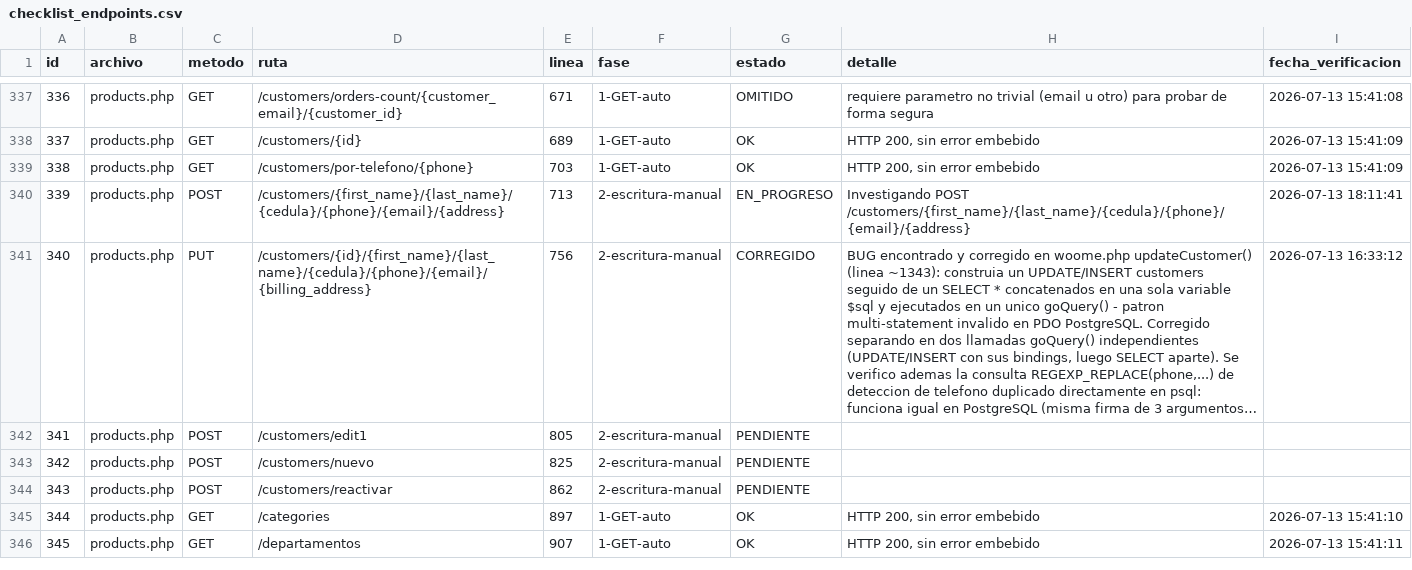
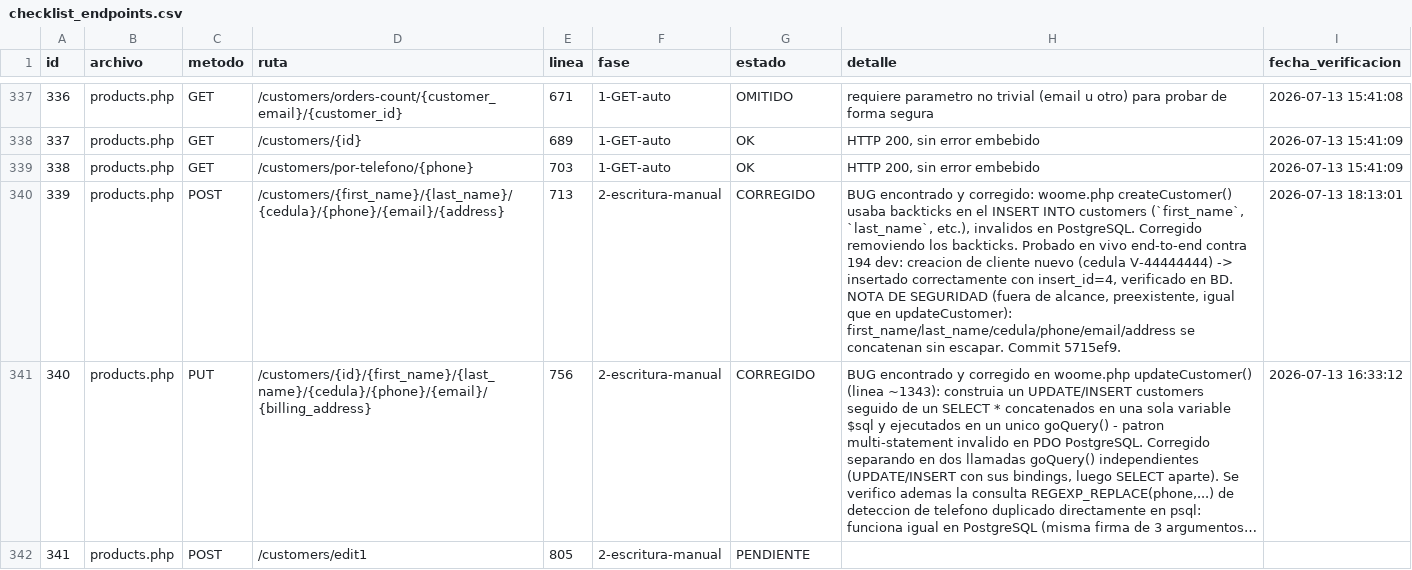
Before and after one commit to softzcar/ninesys-apidev, a CSV file: logs_gemini/verificacion_postgres/checklist_endpoints.csv, drawn as a sheet; only a part is shown, gaps mark what is left out; the shorter side is filled out with more unchanged rows; long unchanged cells end in …; the diff names each change by its address in the sheet, - before the commit and + after, or states it on an @@ line.

Commit message:
Fase 2: marcar id339 products.php POST /customers/... como CORREGIDO

```diff
--- a/logs_gemini/verificacion_postgres/checklist_endpoints.csv
+++ b/logs_gemini/verificacion_postgres/checklist_endpoints.csv
-G340 (estado): EN_PROGRESO
+G340 (estado): CORREGIDO
-H340 (detalle): Investigando POST /customers/{first_name}/{last_name}/{cedula}/{phone}/{email}/{address}
+H340 (detalle): BUG encontrado y corregido: woome.php createCustomer() usaba backticks en el INSERT INTO customers (`first_name`, `last_name`, etc.), invalidos en PostgreSQL. Corregido removiendo los backticks. Probado en vivo end-to-end contra 194 dev: creacion de cliente nuevo (cedula V-44444444) -> insertado correctamente con insert_id=4, verificado en BD. NOTA DE SEGURIDAD (fuera de alcance, preexistente, igual que en updateCustomer): first_name/last_name/cedula/phone/email/address se concatenan sin escapar. Commit 5715ef9.
-I340 (fecha_verificacion): 2026-07-13 18:11:41
+I340 (fecha_verificacion): 2026-07-13 18:13:01
```
